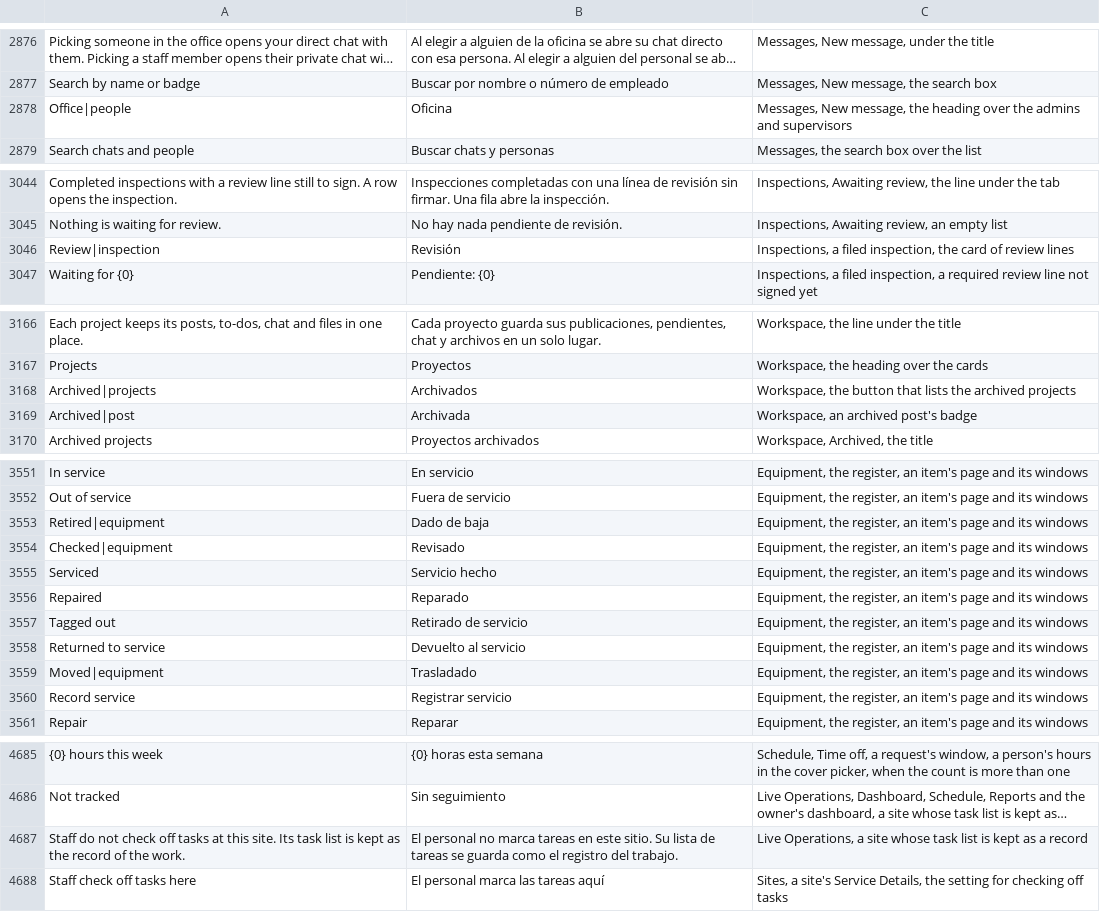
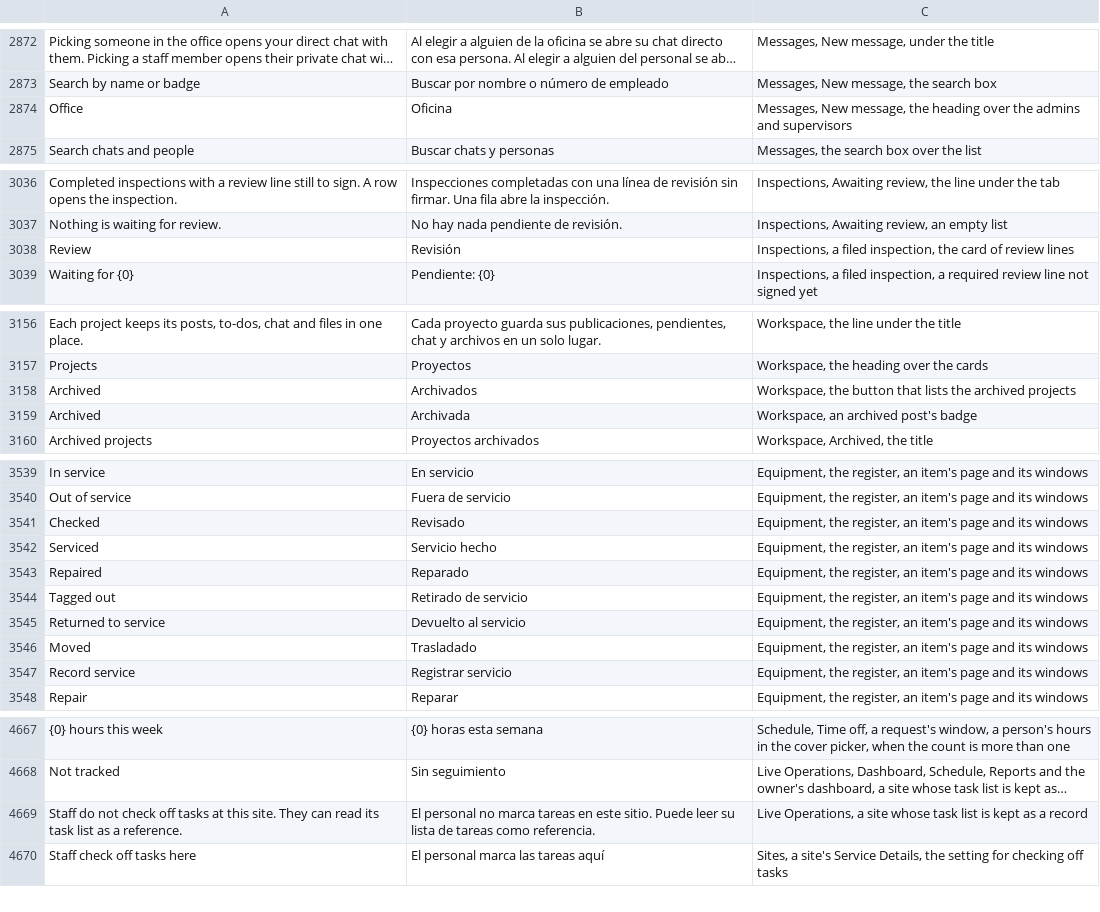
Before and after one commit to isouadda/ocsa-admin-dashboard, a CSV file: translation/dashboard_words.csv, drawn as a sheet; only a part is shown, gaps mark what is left out; long unchanged cells end in …; removed rows and columns are numbered as before the commit, all else as after; the diff covers the shown part only; the diff names each change by its address in the sheet, - before the commit and + after, or states it on an @@ line.

```diff
--- a/translation/dashboard_words.csv
+++ b/translation/dashboard_words.csv
-A2874: Office|people
+A2874: Office
-A3038: Review|inspection
+A3038: Review
-A3158: Archived|projects
+A3158: Archived
-A3159: Archived|post
+A3159: Archived
-row 3553: Retired|equipment | Dado de baja | Equipment, the register, an item's page and its windows
-A3541: Checked|equipment
+A3541: Checked
-A3546: Moved|equipment
+A3546: Moved
-A4669: …this site. Its task list is kept as the record of the work.
+A4669: …this site. They can read its task list as a reference.
-B4669: …este sitio. Su lista de tareas se guarda como el registro del trabajo.
+B4669: …este sitio. Puede leer su lista de tareas como referencia.
```
Also changed, not shown: 5 added rows, 17 removed rows and 16 edited cells elsewhere in this file, 9 other files.
